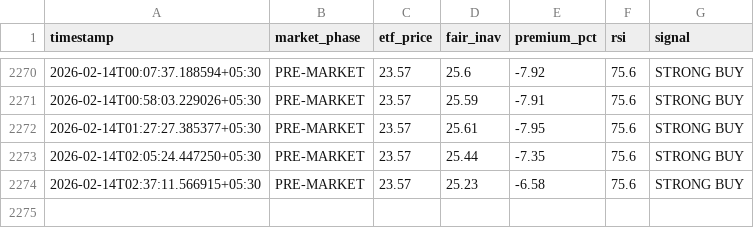
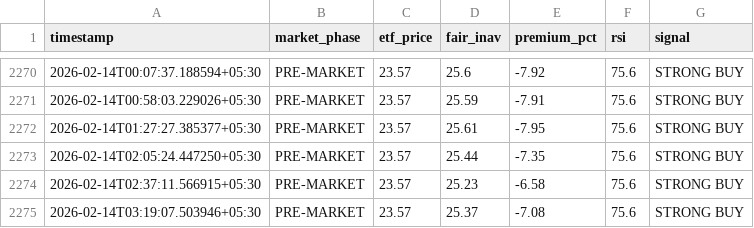
Before and after one commit to tester2021test/silver-tracker, a CSV file: silver_history.csv, drawn as a sheet; only a part is shown, gaps mark what is left out.

```diff
--- a/silver_history.csv
+++ b/silver_history.csv
@@ -2274 +2274,2 @@ timestamp,market_phase,etf_price,fair_inav,premium_pct,rsi,signal
 2026-02-14T02:37:11.566915+05:30,PRE-MARKET,23.57,25.23,-6.58,75.6,STRONG BUY
+2026-02-14T03:19:07.503946+05:30,PRE-MARKET,23.57,25.37,-7.08,75.6,STRONG BUY
```
